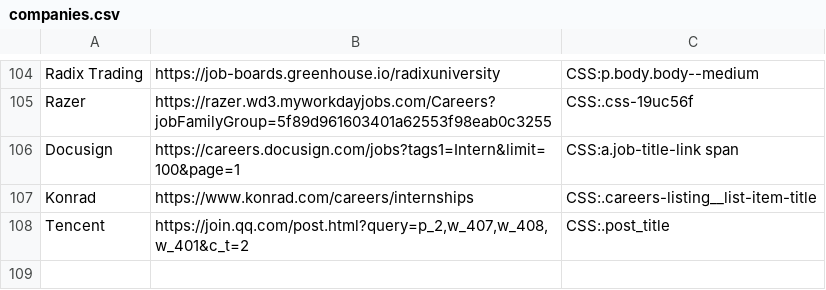
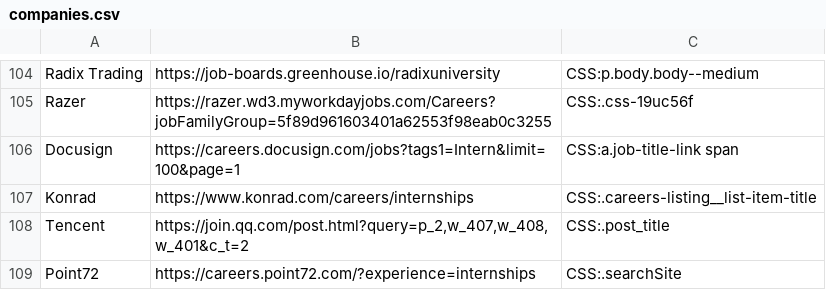
Before and after one commit to Ph1so/phlux2.0, a CSV file: companies.csv, drawn as a sheet; only a part is shown, gaps mark what is left out.

Commit message:
point 72

```diff
--- a/companies.csv
+++ b/companies.csv
@@ -108 +108,2 @@ Konrad,https://www.konrad.com/careers/internships,CSS:.careers-listing__list-ite
 Tencent,"https://join.qq.com/post.html?query=p_2,w_407,w_408,w_401&c_t=2",CSS:.post_title
+Point72,https://careers.point72.com/?experience=internships,CSS:.searchSite
```
